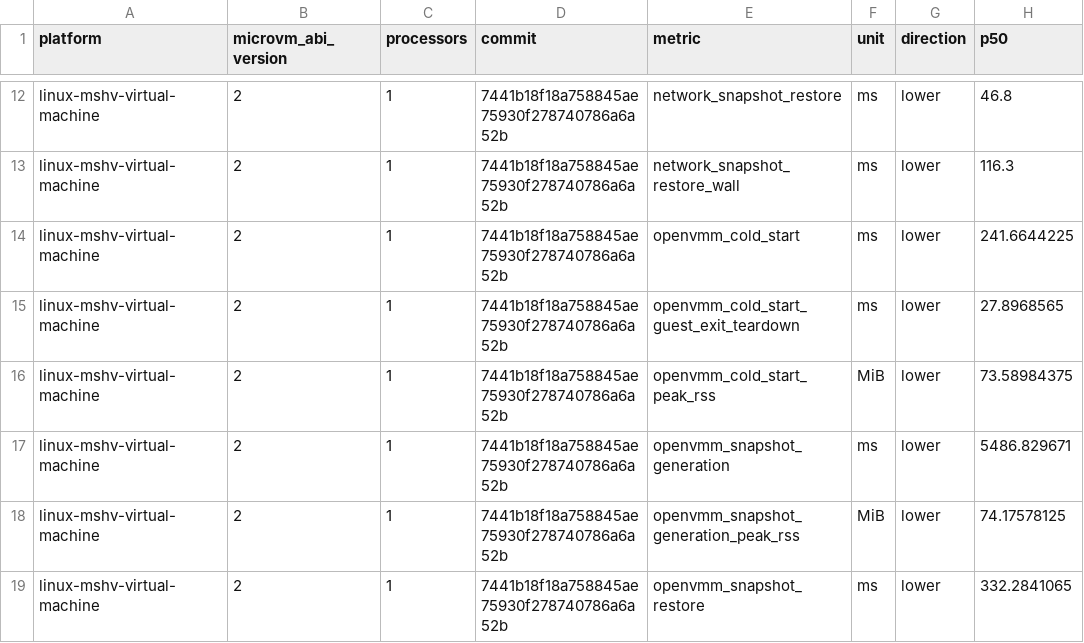
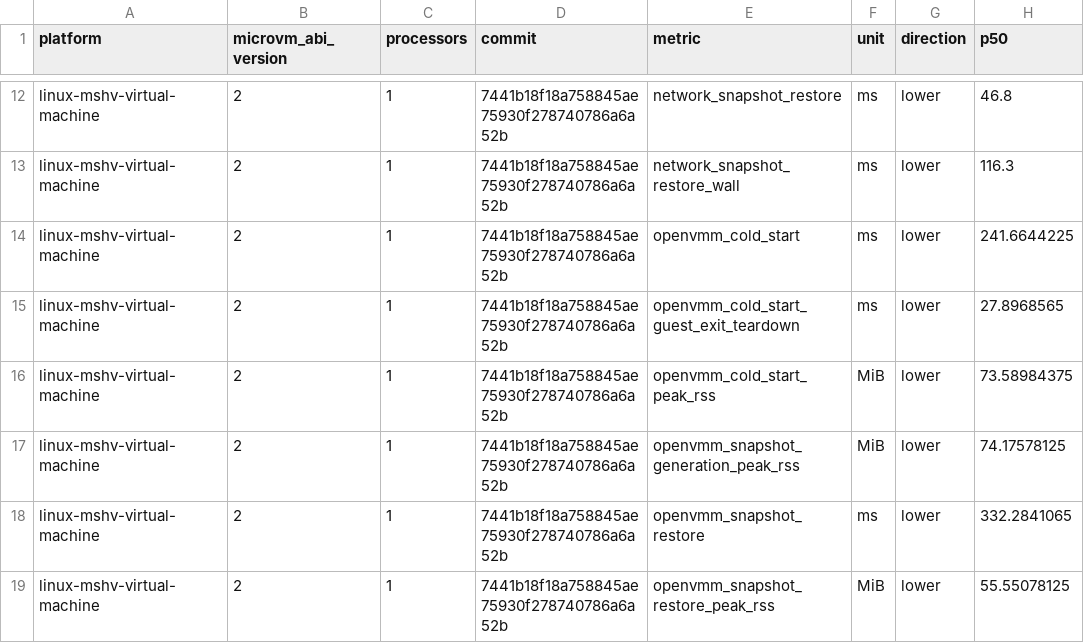
Before and after one commit to microsoft/nvx, a CSV file: data/linux-mshv-virtual-machine-microvm-v2-1vcpu.csv, drawn as a sheet; only a part is shown, gaps mark what is left out; the shorter side is filled out with more unchanged rows; the diff covers the shown part only; the diff names each change by its address in the sheet, - before the commit and + after, or states it on an @@ line.

```diff
--- a/data/linux-mshv-virtual-machine-microvm-v2-1vcpu.csv
+++ b/data/linux-mshv-virtual-machine-microvm-v2-1vcpu.csv
-row 17: linux-mshv-virtual-machine | 2 | 1 | 7441b18f18a758845ae75930f278740786a6a52b | openvmm_snapshot_generation | ms | lower | 5486.829671
```
Also changed, not shown: 23 removed rows elsewhere in this file, data/linux-kvm-baremetal-microvm-v2-1vcpu.csv, data/linux-mshv-baremetal-microvm-v2-1vcpu.csv, 18 other files.
